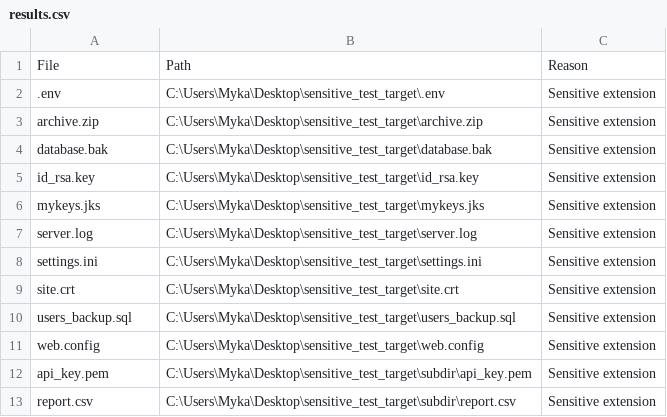
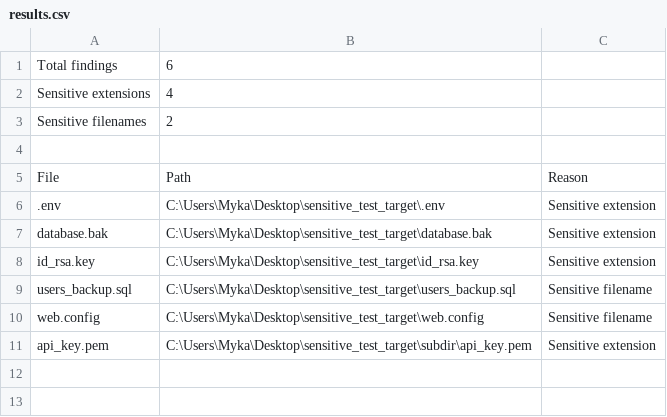
Before and after one commit to pitowalosian/NSSECU2_HACKING-TOOL, a CSV file: results/results.csv, drawn as a sheet.

```diff
--- a/results/results.csv
+++ b/results/results.csv
@@ -1,13 +1,11 @@
+Total findings,6
+Sensitive extensions,4
+Sensitive filenames,2
+
 File,Path,Reason
 .env,C:\Users\Myka\Desktop\sensitive_test_target\.env,Sensitive extension
-archive.zip,C:\Users\Myka\Desktop\sensitive_test_target\archive.zip,Sensitive extension
 database.bak,C:\Users\Myka\Desktop\sensitive_test_target\database.bak,Sensitive extension
 id_rsa.key,C:\Users\Myka\Desktop\sensitive_test_target\id_rsa.key,Sensitive extension
-mykeys.jks,C:\Users\Myka\Desktop\sensitive_test_target\mykeys.jks,Sensitive extension
-server.log,C:\Users\Myka\Desktop\sensitive_test_target\server.log,Sensitive extension
-settings.ini,C:\Users\Myka\Desktop\sensitive_test_target\settings.ini,Sensitive extension
-site.crt,C:\Users\Myka\Desktop\sensitive_test_target\site.crt,Sensitive extension
-users_backup.sql,C:\Users\Myka\Desktop\sensitive_test_target\users_backup.sql,Sensitive extension
-web.config,C:\Users\Myka\Desktop\sensitive_test_target\web.config,Sensitive extension
+users_backup.sql,C:\Users\Myka\Desktop\sensitive_test_target\users_backup.sql,Sensitive filename
+web.config,C:\Users\Myka\Desktop\sensitive_test_target\web.config,Sensitive filename
 api_key.pem,C:\Users\Myka\Desktop\sensitive_test_target\subdir\api_key.pem,Sensitive extension
-report.csv,C:\Users\Myka\Desktop\sensitive_test_target\subdir\report.csv,Sensitive extension
```
Also changed, not shown: 1 other file.
